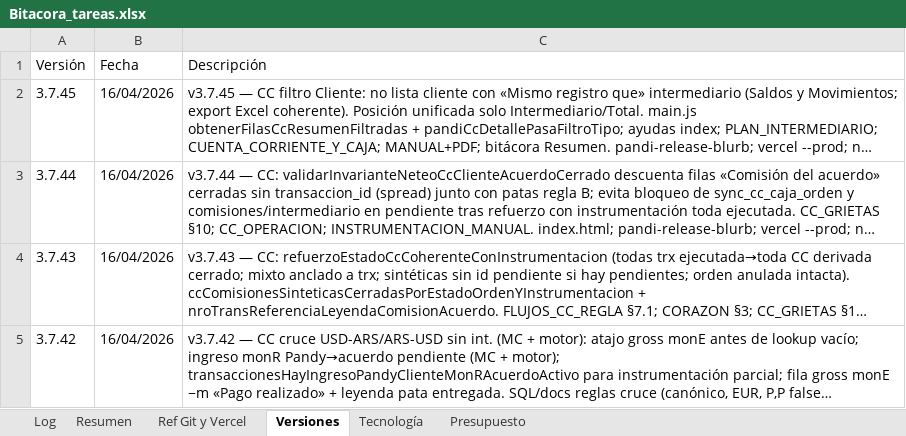
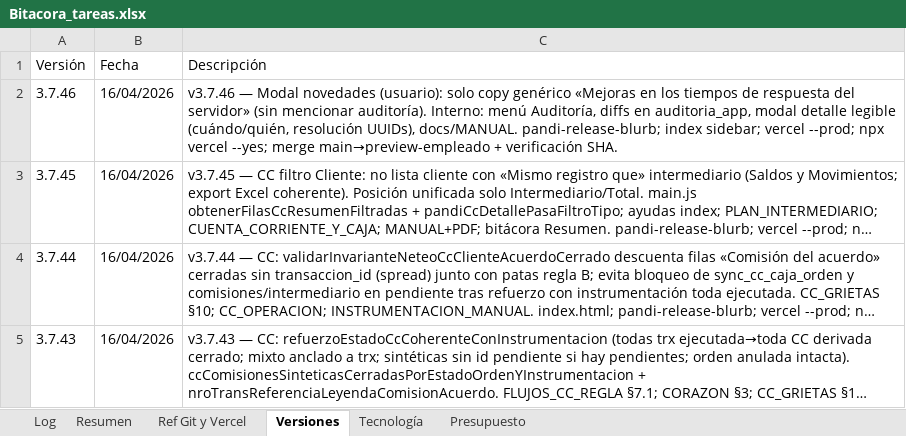
Before and after one commit to lucasbustosmartin-coder/pandy, an Excel workbook: Bitacora_tareas.xlsx, sheet Versiones, drawn as a sheet; only a part is shown; the shorter side is filled out with more unchanged rows; long unchanged cells end in …; values as stored, in another font and other column widths than the file's, no borders; the diff names each change by its address in the sheet, - before the commit and + after, or states it on an @@ line.

```diff
--- a/Bitacora_tareas.xlsx (sheet Versiones)
+++ b/Bitacora_tareas.xlsx (sheet Versiones)
+row 2: 3.7.46 | 16/04/2026 | v3.7.46 — Modal novedades (usuario): solo copy genérico «Mejoras en los tiempos de respuesta del servidor» (sin mencionar auditoría). Interno: menú Auditoría, diffs en auditoria_app, modal detalle legible (cuándo/quién, resolución UUIDs), docs/MANUAL. pandi-release-blurb; index sidebar; vercel --prod; npx vercel --yes; merge main→preview-empleado + verificación SHA.
```
Also changed, not shown: sheet Log, sheet Resumen, 11 other files.
